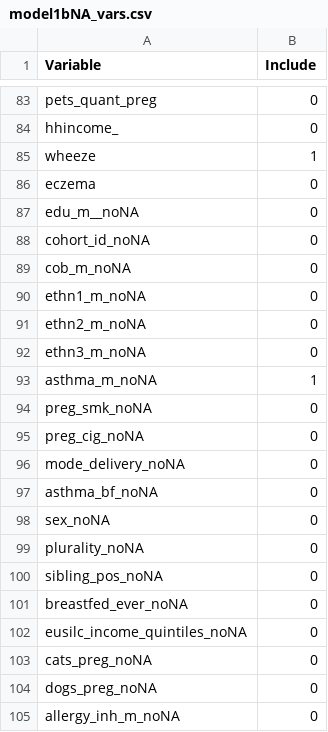
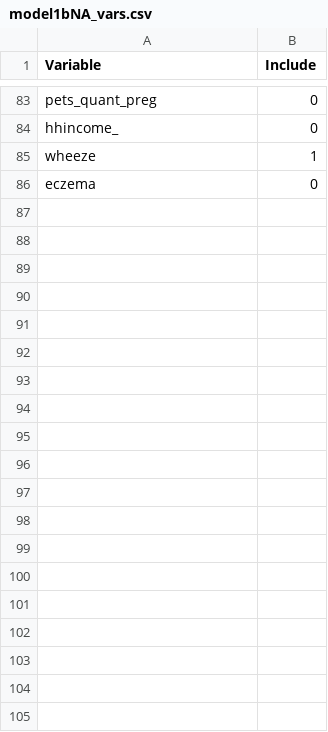
Before and after one commit to angelapinotdemoira/cats_and_dogs, a CSV file: model1bNA_vars.csv, drawn as a sheet; only a part is shown, gaps mark what is left out; the diff covers the shown part only.

```diff
--- a/model1bNA_vars.csv
+++ b/model1bNA_vars.csv
@@ -86,20 +86 @@ wheeze,1
 eczema,0
-edu_m__noNA,0
-cohort_id_noNA,0
-cob_m_noNA,0
-ethn1_m_noNA,0
-ethn2_m_noNA,0
-ethn3_m_noNA,0
-asthma_m_noNA,1
-preg_smk_noNA,0
-preg_cig_noNA,0
-mode_delivery_noNA,0
-asthma_bf_noNA,0
-sex_noNA,0
-plurality_noNA,0
-sibling_pos_noNA,0
-breastfed_ever_noNA,0
-eusilc_income_quintiles_noNA,0
-cats_preg_noNA,0
-dogs_preg_noNA,0
-allergy_inh_m_noNA,0
```
Also changed, not shown: 33 removed rows and 3 edited cells elsewhere in this file, cat_dog_vars.csv, model1NA_vars.csv, 6 other files.
